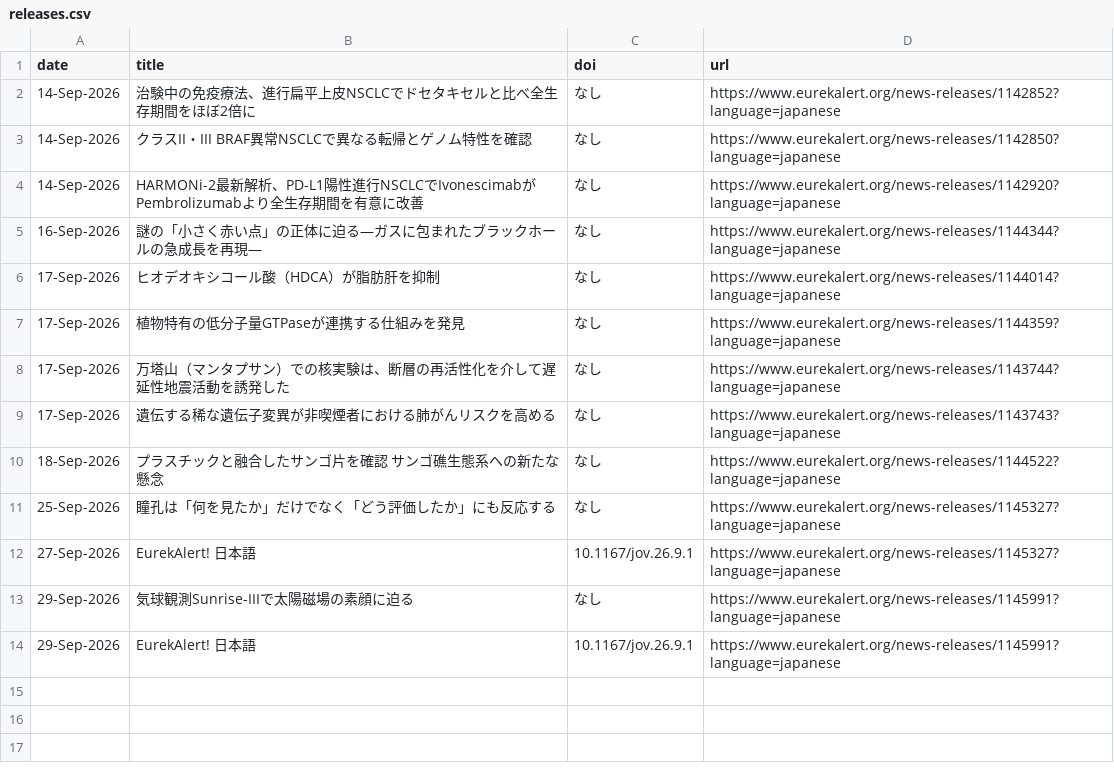
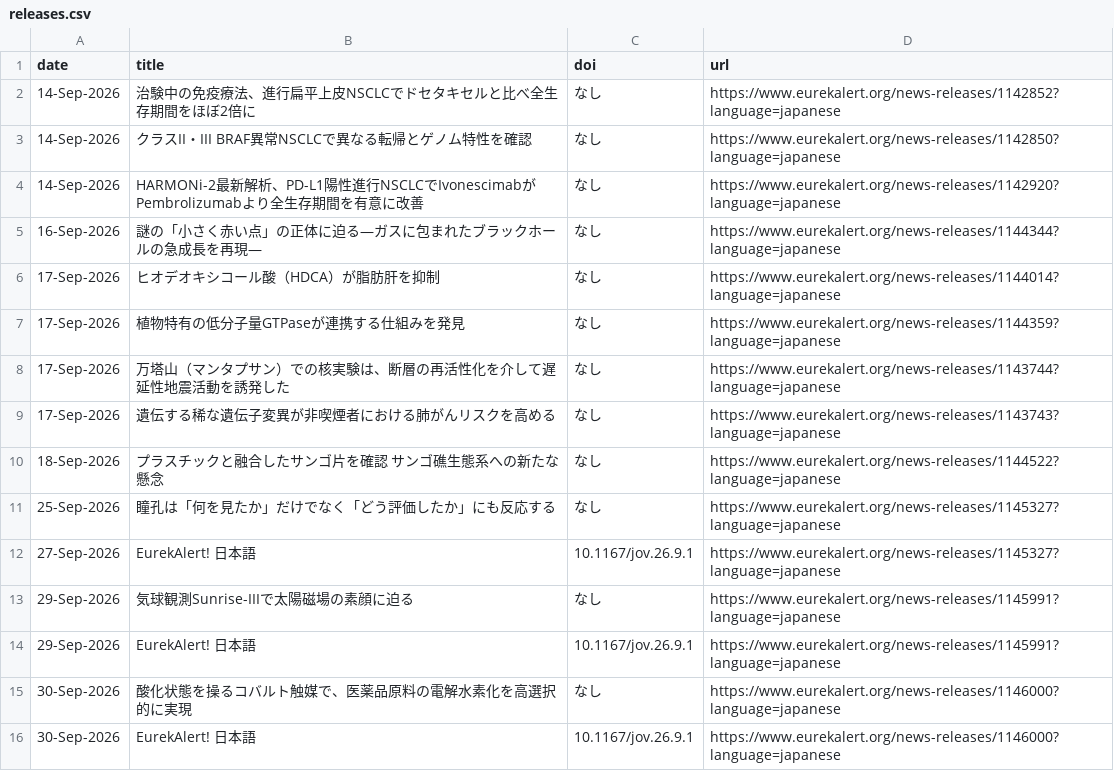
Before and after one commit to k2taro/eulekalert-clawl, a CSV file: releases.csv, drawn as a sheet.

```diff
--- a/releases.csv
+++ b/releases.csv
@@ -14 +14,3 @@ date,title,doi,url
 29-Sep-2026,EurekAlert! 日本語,10.1167/jov.26.9.1,https://www.eurekalert.org/news-releases/1145991?language=japanese
+30-Sep-2026,酸化状態を操るコバルト触媒で、医薬品原料の電解水素化を高選択的に実現,なし,https://www.eurekalert.org/news-releases/1146000?language=japanese
+30-Sep-2026,EurekAlert! 日本語,10.1167/jov.26.9.1,https://www.eurekalert.org/news-releases/1146000?language=japanese
```
